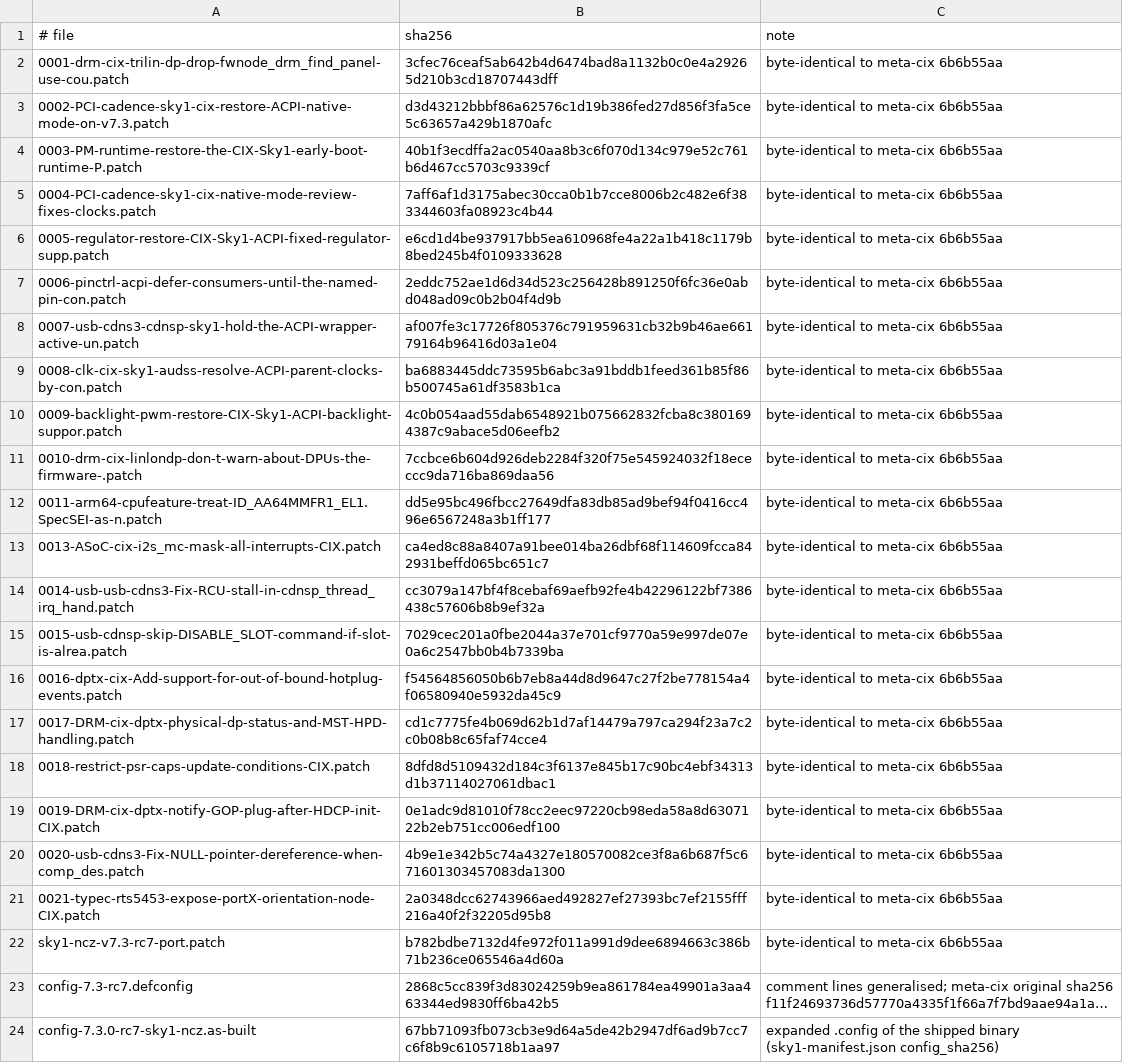
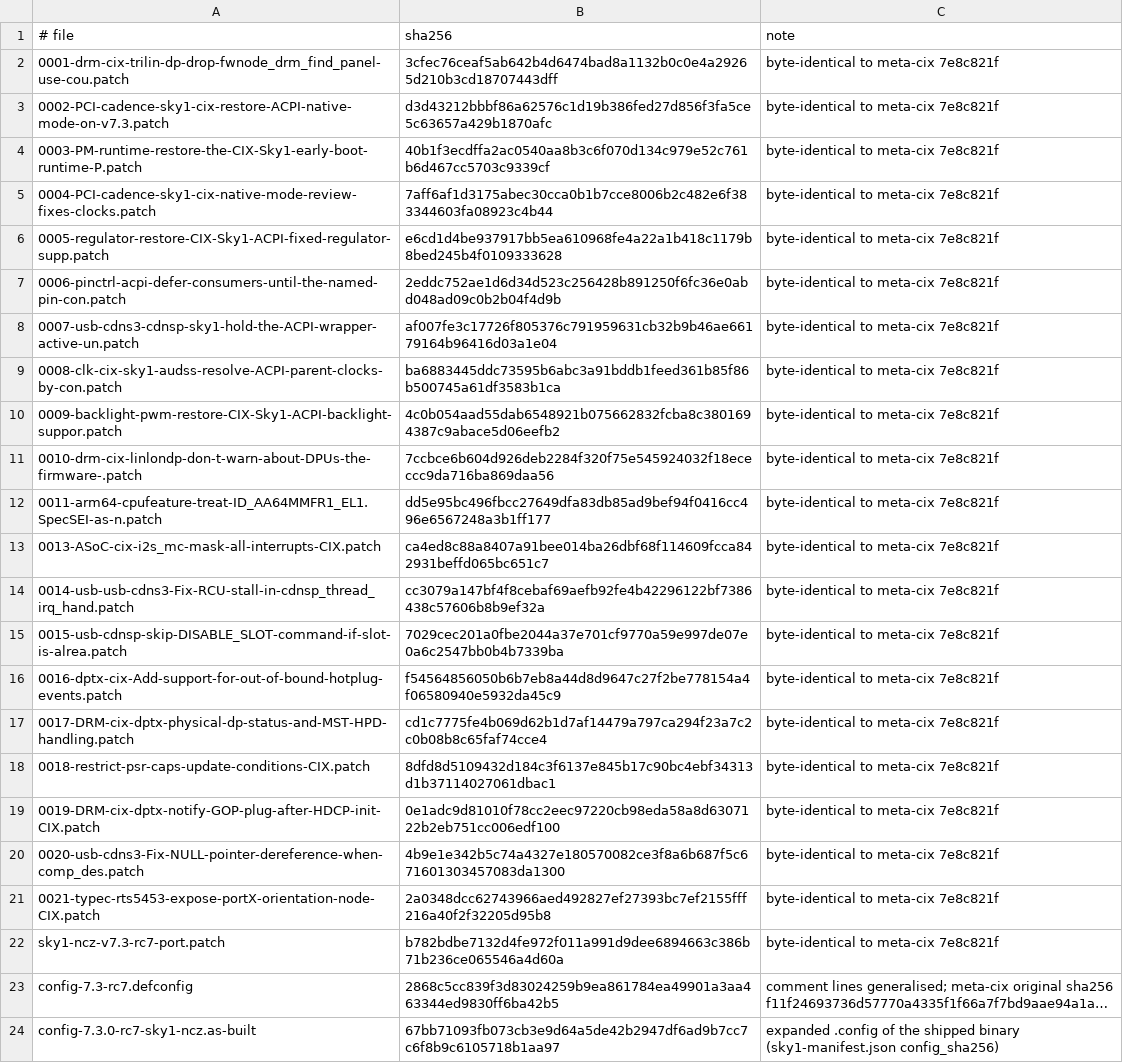
Before and after one commit to ncz-os/cix-installer, a TSV file: kernel-source/linux-cix-sky1-ncz/linux-cix-sky1-ncz-7.3-rc7/PROVENANCE.tsv, drawn as a sheet; only a part is shown; long unchanged cells end in …; the diff names each change by its address in the sheet, - before the commit and + after, or states it on an @@ line.

Commit message:
build: track current meta-cix and meta-nclawzero revisions
The meta-cix recipe tag kernel-sky1-7.3.0-rc7-r289 now resolves to 7e8c821f (same tree), the meta-cix layer pin to dac4e54a and the meta-nclawzero pin to e668951b. Manifest, provenance table and source documents follow.

```diff
--- a/kernel-source/linux-cix-sky1-ncz/linux-cix-sky1-ncz-7.3-rc7/PROVENANCE.tsv
+++ b/kernel-source/linux-cix-sky1-ncz/linux-cix-sky1-ncz-7.3-rc7/PROVENANCE.tsv
-C2:C22 (note): byte-identical to meta-cix 6b6b55aa
+C2:C22 (note): byte-identical to meta-cix 7e8c821f
```
Also changed, not shown: 5 other files.
